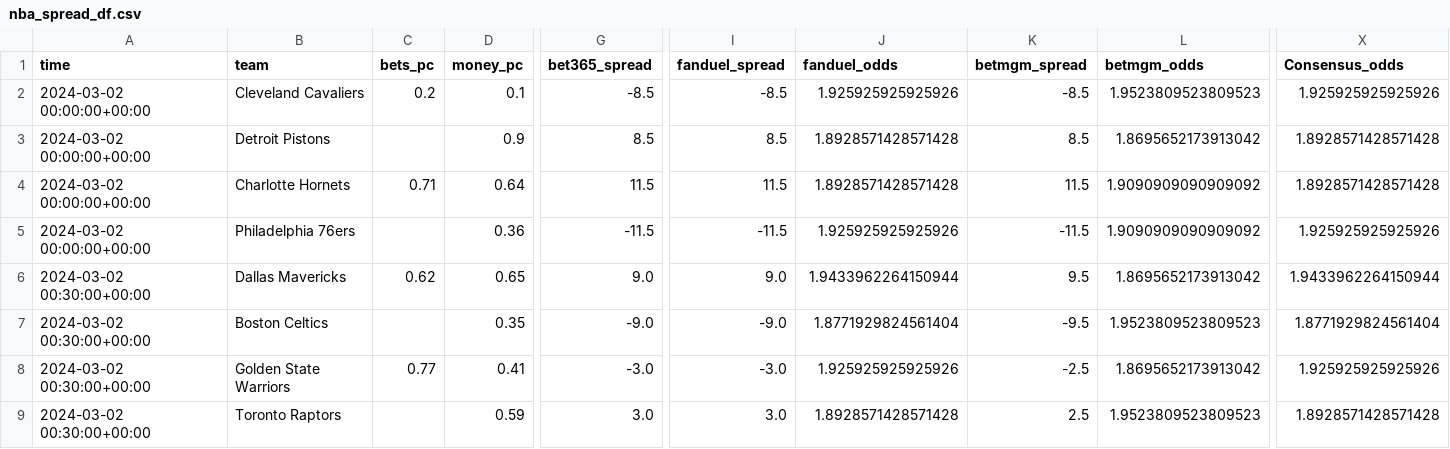
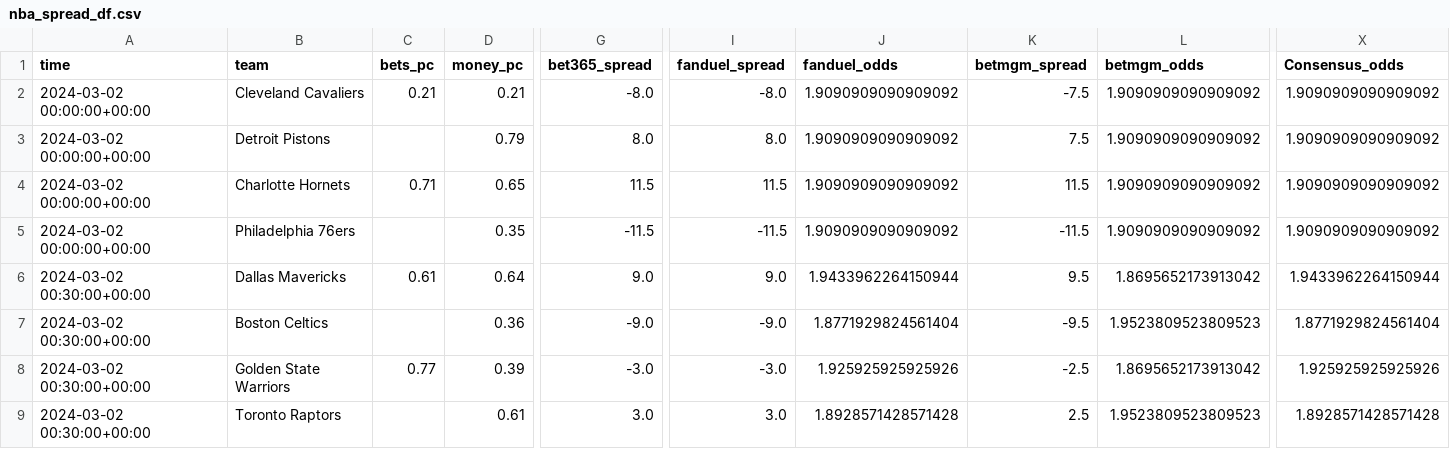
Before and after one commit to Donalcon/reverse_line_movement, a CSV file: nba_spread_df.csv, drawn as a sheet; only a part is shown, gaps mark what is left out; the diff covers the shown part only; the diff names each change by its address in the sheet, - before the commit and + after, or states it on an @@ line.

```diff
--- a/nba_spread_df.csv
+++ b/nba_spread_df.csv
-C2 (bets_pc): 0.2
+C2 (bets_pc): 0.21
-D2 (money_pc): 0.1
+D2 (money_pc): 0.21
-G2 (bet365_spread): -8.5
+G2 (bet365_spread): -8.0
-I2 (fanduel_spread): -8.5
+I2 (fanduel_spread): -8.0
-J2 (fanduel_odds): 1.925925925925926
+J2 (fanduel_odds): 1.9090909090909092
-K2 (betmgm_spread): -8.5
+K2 (betmgm_spread): -7.5
-L2 (betmgm_odds): 1.9523809523809523
+L2 (betmgm_odds): 1.9090909090909092
-X2 (Consensus_odds): 1.925925925925926
+X2 (Consensus_odds): 1.9090909090909092
-D3 (money_pc): 0.9
+D3 (money_pc): 0.79
-G3 (bet365_spread): 8.5
+G3 (bet365_spread): 8.0
-I3 (fanduel_spread): 8.5
+I3 (fanduel_spread): 8.0
-J3:J4 (fanduel_odds): 1.8928571428571428
+J3:J4 (fanduel_odds): 1.9090909090909092
-K3 (betmgm_spread): 8.5
+K3 (betmgm_spread): 7.5
-L3 (betmgm_odds): 1.8695652173913042
+L3 (betmgm_odds): 1.9090909090909092
-X3:X4 (Consensus_odds): 1.8928571428571428
+X3:X4 (Consensus_odds): 1.9090909090909092
-D4 (money_pc): 0.64
+D4 (money_pc): 0.65
-D5 (money_pc): 0.36
+D5 (money_pc): 0.35
-J5 (fanduel_odds): 1.925925925925926
+J5 (fanduel_odds): 1.9090909090909092
-X5 (Consensus_odds): 1.925925925925926
+X5 (Consensus_odds): 1.9090909090909092
-C6 (bets_pc): 0.62
+C6 (bets_pc): 0.61
-D6 (money_pc): 0.65
+D6 (money_pc): 0.64
-D7 (money_pc): 0.35
+D7 (money_pc): 0.36
-D8 (money_pc): 0.41
+D8 (money_pc): 0.39
-D9 (money_pc): 0.59
+D9 (money_pc): 0.61
```
Also changed, not shown: 28 edited cells elsewhere in this file, nba_total_df.csv.
